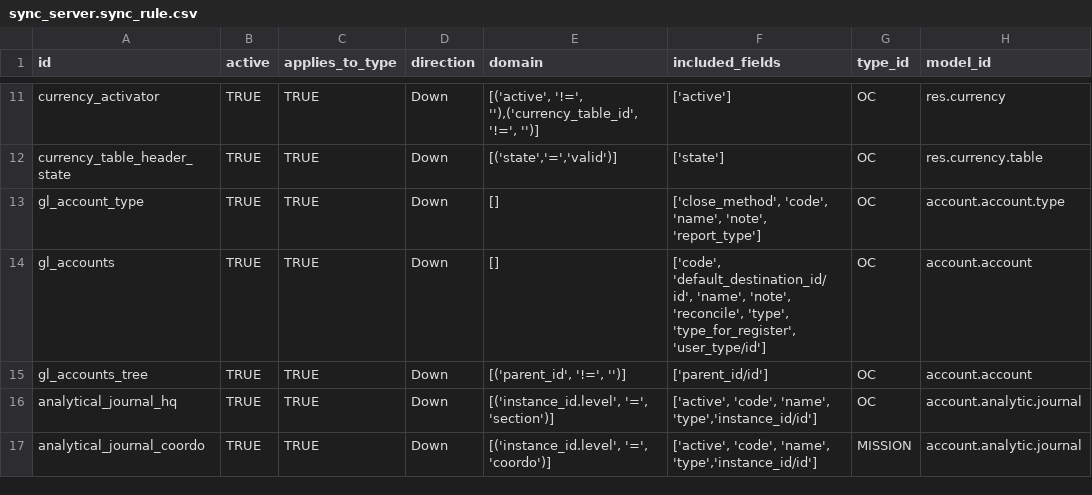
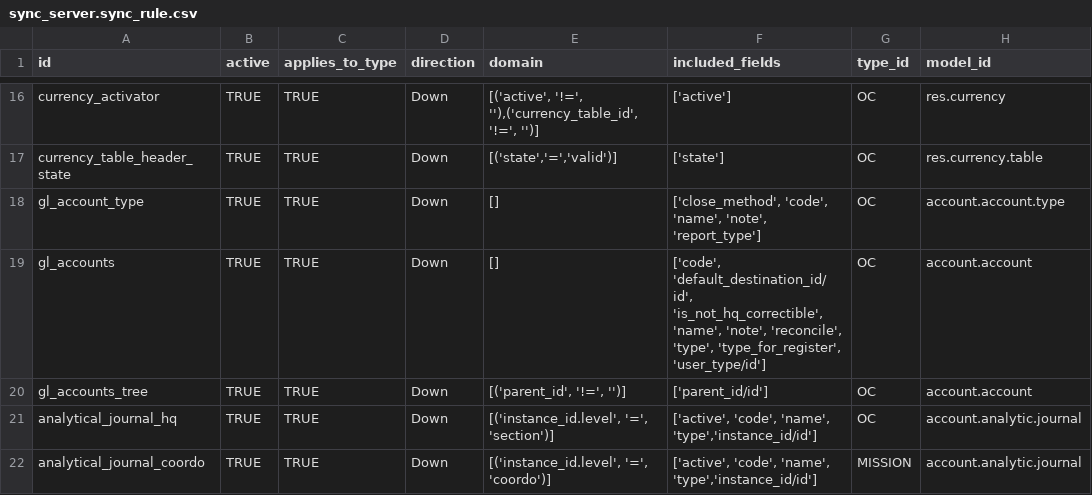
Before and after one commit to Unifield/unifield-server, a CSV file: msf_sync_data_server/data/sync_server.sync_rule.csv, drawn as a sheet; only a part is shown, gaps mark what is left out; addresses are those after the commit; the diff covers the shown part only; the diff names each change by its address in the sheet, - before the commit and + after, or states it on an @@ line.

```diff
--- a/msf_sync_data_server/data/sync_server.sync_rule.csv
+++ b/msf_sync_data_server/data/sync_server.sync_rule.csv
-F19 (included_fields): ['code', 'default_destination_id/id', 'name', 'note',…
+F19 (included_fields): ['code', 'default_destination_id/id', 'is_not_hq_correctible', 'name', 'note',…
```
Also changed, not shown: 5 added rows and 16 edited cells elsewhere in this file, 3 other files.
